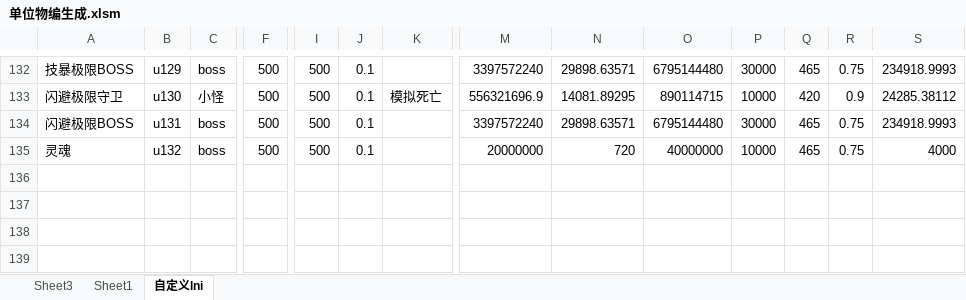
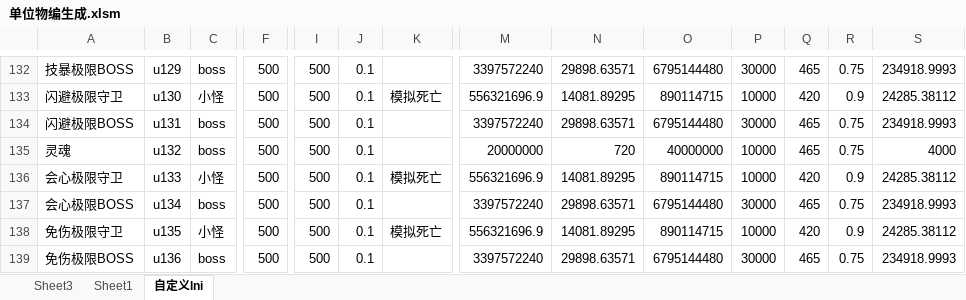
Before and after one commit to jeffworkflow/muban_defence, an Excel workbook: map/table/单位物编生成.xlsm, sheet 自定义lni, drawn as a sheet; only a part is shown, gaps mark what is left out; values as stored, in another font and other column widths than the file's, no borders; conditional formats not drawn; rows hold the shown columns only; the diff names each change by its address in the sheet, - before the commit and + after, or states it on an @@ line.

```diff
--- a/map/table/单位物编生成.xlsm (sheet 自定义lni)
+++ b/map/table/单位物编生成.xlsm (sheet 自定义lni)
+row 136: 会心极限守卫 | u133 | 小怪 | 500 | 500 | 0.1 | 模拟死亡 | 556321696.9 | 14081.89295 | 890114715 | 10000 | 420 | 0.9 | 24285.38112
+row 137: 会心极限BOSS | u134 | boss | 500 | 500 | 0.1 |  | 3397572240 | 29898.63571 | 6795144480 | 30000 | 465 | 0.75 | 234918.9993
+row 138: 免伤极限守卫 | u135 | 小怪 | 500 | 500 | 0.1 | 模拟死亡 | 556321696.9 | 14081.89295 | 890114715 | 10000 | 420 | 0.9 | 24285.38112
+row 139: 免伤极限BOSS | u136 | boss | 500 | 500 | 0.1 |  | 3397572240 | 29898.63571 | 6795144480 | 30000 | 465 | 0.75 | 234918.9993
```
Also changed, not shown: sheet Sheet3, 8 other files.
